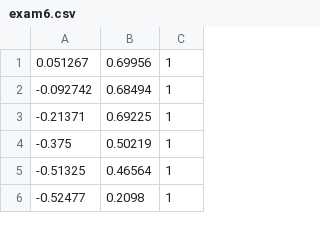
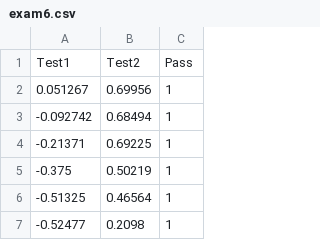
Before and after one commit to PRAJJWALmehta/Machine-Learning-, a CSV file: Data/exam6.csv, drawn as a sheet; only a part is shown.

Commit message:
Update exam6.csv

```diff
--- a/Data/exam6.csv
+++ b/Data/exam6.csv
@@ -1 +1,2 @@
+Test1,Test2,Pass
 0.051267,0.69956,1
```
